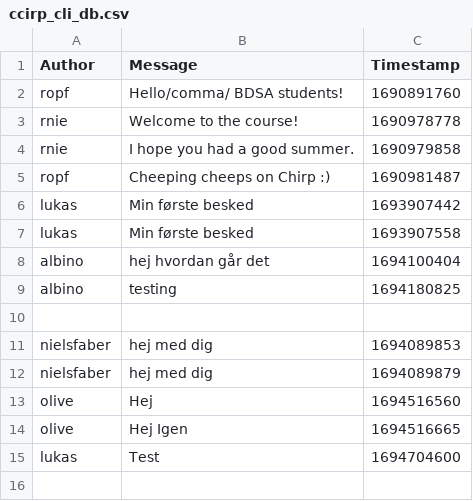
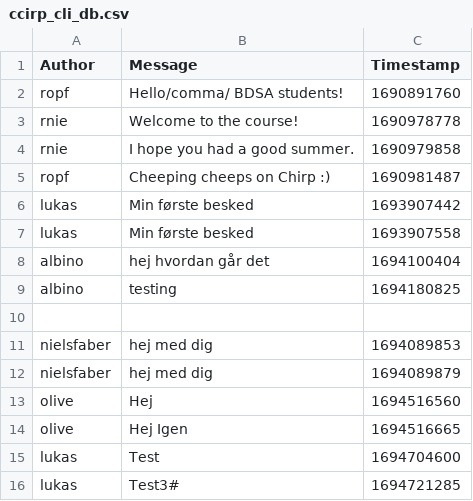
Before and after one commit to ITU-BDSA23-GROUP4/Chirp, a CSV file: src/Chirp/ccirp_cli_db.csv, drawn as a sheet; the diff names each change by its address in the sheet, - before the commit and + after, or states it on an @@ line.

```diff
--- a/src/Chirp/ccirp_cli_db.csv
+++ b/src/Chirp/ccirp_cli_db.csv
+row 16: lukas | Test3# | 1694721285
```
Also changed, not shown: 2 other files.
